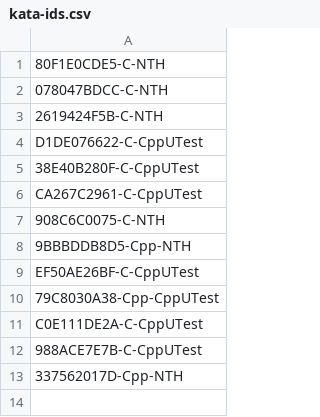
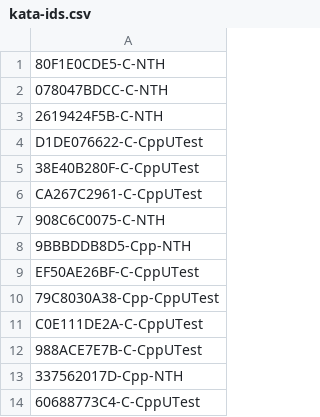
Before and after one commit to jwgrenning/wingman-cyber-dojo, a CSV file: scripts/kata-ids.csv, drawn as a sheet.

Commit message:
Added BLUE-1

```diff
--- a/scripts/kata-ids.csv
+++ b/scripts/kata-ids.csv
@@ -13 +13,2 @@ C0E111DE2A-C-CppUTest
 337562017D-Cpp-NTH
+60688773C4-C-CppUTest
```
